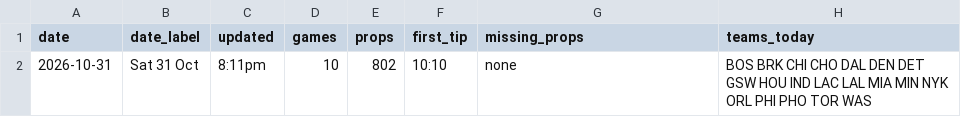
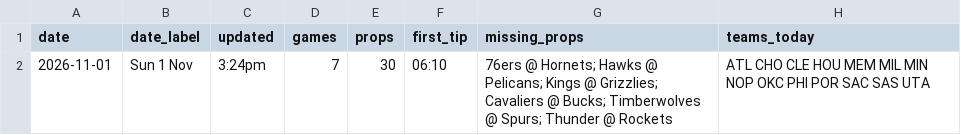
Before and after one commit to andrewkyriacou1993-lang/claudiopunt, a CSV file: data/meta_next.csv, drawn as a sheet; removed rows and columns are numbered as before the commit, all else as after; the diff names each change by its address in the sheet, - before the commit and + after, or states it on an @@ line.

```diff
--- a/data/meta_next.csv
+++ b/data/meta_next.csv
-row 2: 2026-10-31 | Sat 31 Oct | 8:11pm | 10 | 802 | 10:10 | none | BOS BRK CHI CHO DAL DEN DET GSW HOU IND LAC LAL MIA MIN NYK ORL PHI PHO TOR WAS
+row 2: 2026-11-01 | Sun 1 Nov | 3:24pm | 7 | 30 | 06:10 | 76ers @ Hornets; Hawks @ Pelicans; Kings @ Grizzlies; Cavaliers @ Bucks; Timberwolves @ Spurs; Thunder @ Rockets | ATL CHO CLE HOU MEM MIL MIN NOP OKC PHI POR SAC SAS UTA
```
Also changed, not shown: data/games_next.csv, data/injuries_next.csv, 9 other files.
